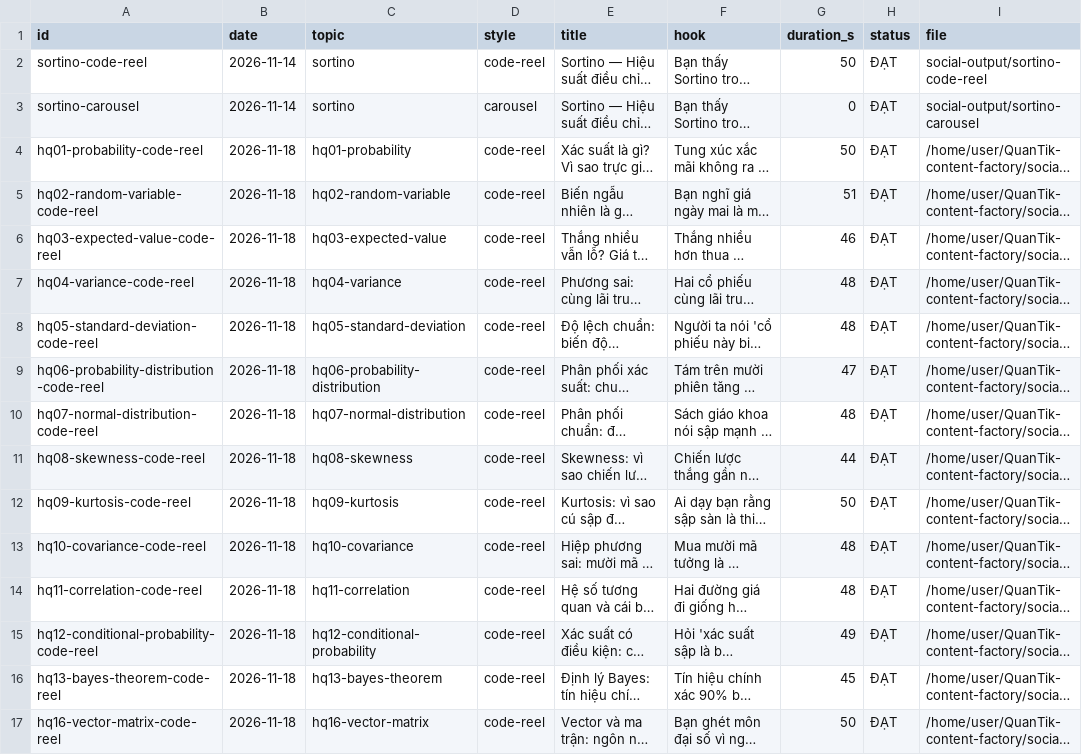
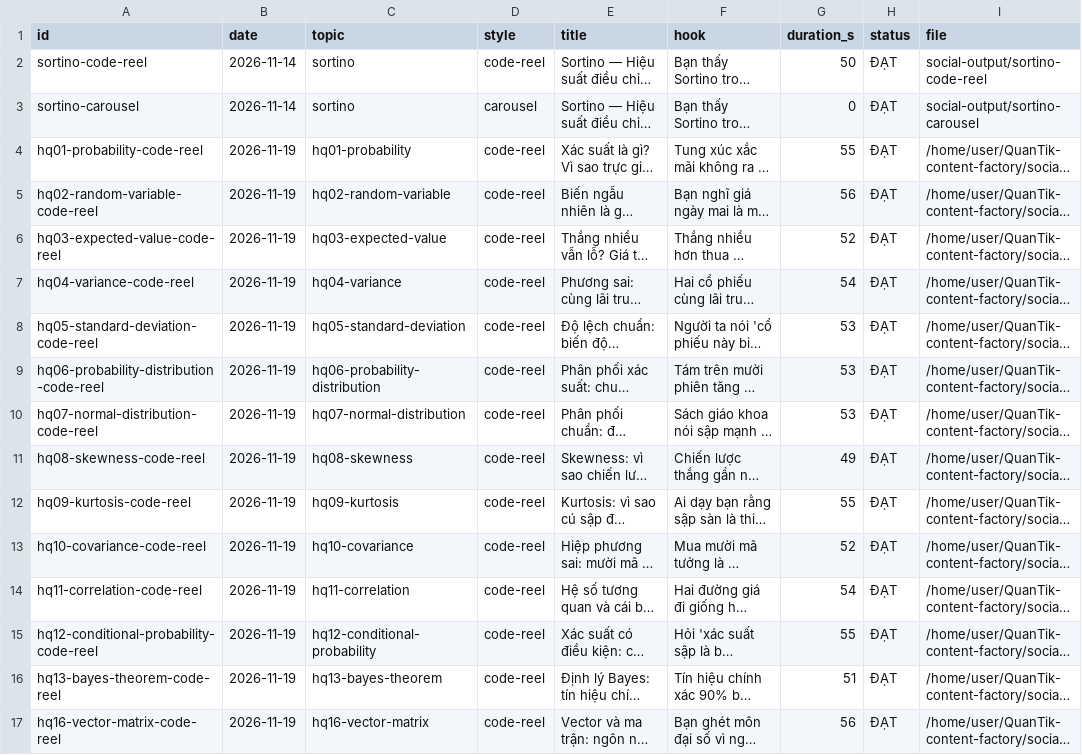
Before and after one commit to kwuangyong/QuanTik-content-factory, a CSV file: .claude/skills/quantik-video-factory/knowledge/episodes.csv, drawn as a sheet; only a part is shown; long unchanged cells end in …; the diff covers the shown part only; the diff names each change by its address in the sheet, - before the commit and + after, or states it on an @@ line.

```diff
--- a/.claude/skills/quantik-video-factory/knowledge/episodes.csv
+++ b/.claude/skills/quantik-video-factory/knowledge/episodes.csv
-B4:B17 (date): 2026-11-18
+B4:B17 (date): 2026-11-19
-G4 (duration_s): 50
+G4 (duration_s): 55
-G5 (duration_s): 51
+G5 (duration_s): 56
-G6 (duration_s): 46
+G6 (duration_s): 52
-G7 (duration_s): 48
+G7 (duration_s): 54
-G8 (duration_s): 48
+G8 (duration_s): 53
-G9 (duration_s): 47
+G9 (duration_s): 53
-G10 (duration_s): 48
+G10 (duration_s): 53
-G11 (duration_s): 44
+G11 (duration_s): 49
-G12 (duration_s): 50
+G12 (duration_s): 55
-G13 (duration_s): 48
+G13 (duration_s): 52
-G14 (duration_s): 48
+G14 (duration_s): 54
-G15 (duration_s): 49
+G15 (duration_s): 55
-G16 (duration_s): 45
+G16 (duration_s): 51
-G17 (duration_s): 50
+G17 (duration_s): 56
```
Also changed, not shown: 74 edited cells elsewhere in this file.
